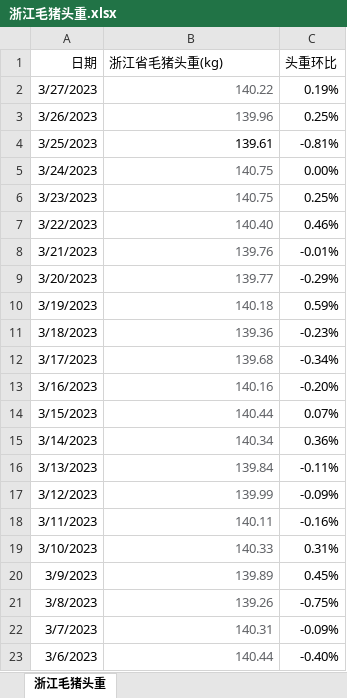
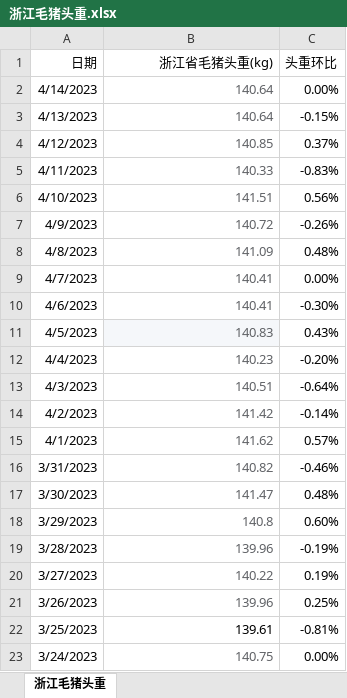
Before and after one commit to asdFllL/swine-data-analysis, an Excel workbook: data_clear_and_analysis/database/浙江毛猪头重.xlsx, sheet 浙江毛猪头重, drawn as a sheet; only a part is shown; the shorter side is filled out with more unchanged rows; values as stored, in another font and other column widths than the file's, no borders; charts and pictures not drawn; the diff names each change by its address in the sheet, - before the commit and + after, or states it on an @@ line.

```diff
--- a/data_clear_and_analysis/database/浙江毛猪头重.xlsx (sheet 浙江毛猪头重)
+++ b/data_clear_and_analysis/database/浙江毛猪头重.xlsx (sheet 浙江毛猪头重)
-B1 alignment: left
+B1 alignment: right
+row 2: 4/14/2023 | 140.64 | 0.00%
+row 3: 4/13/2023 | 140.64 | -0.15%
+row 4: 4/12/2023 | 140.85 | 0.37%
+row 5: 4/11/2023 | 140.33 | -0.83%
+row 6: 4/10/2023 | 141.51 | 0.56%
+row 7: 4/9/2023 | 140.72 | -0.26%
+row 8: 4/8/2023 | 141.09 | 0.48%
+row 9: 4/7/2023 | 140.41 | 0.00%
+row 10: 4/6/2023 | 140.41 | -0.30%
+row 11: 4/5/2023 | 140.83 | 0.43%
+row 12: 4/4/2023 | 140.23 | -0.20%
+row 13: 4/3/2023 | 140.51 | -0.64%
+row 14: 4/2/2023 | 141.42 | -0.14%
+row 15: 4/1/2023 | 141.62 | 0.57%
+row 16: 3/31/2023 | 140.82 | -0.46%
+row 17: 3/30/2023 | 141.47 | 0.48%
+row 18: 3/29/2023 | 140.8 | 0.60%
+row 19: 3/28/2023 | 139.96 | -0.19%
```
Also changed, not shown: charts or pictures, 4 other files.
